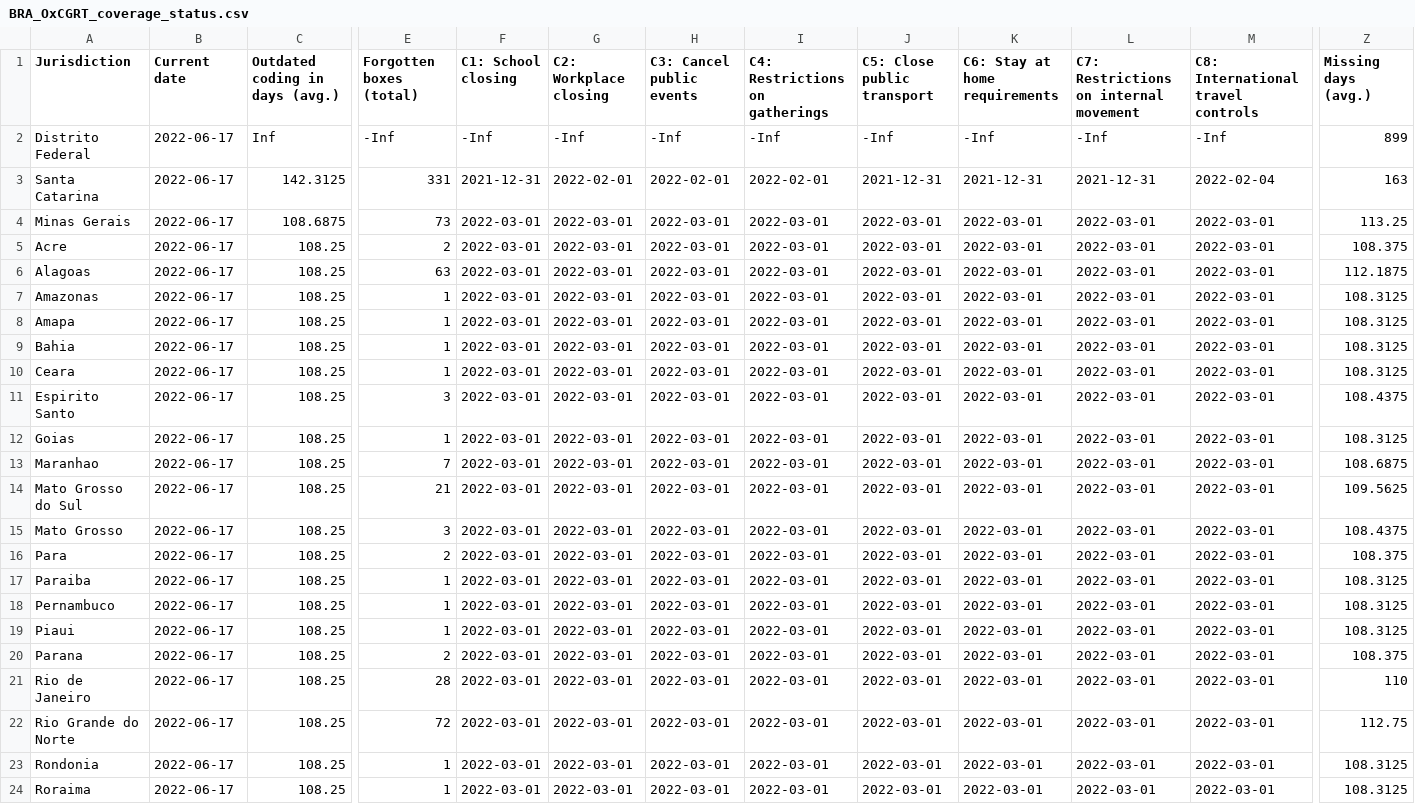
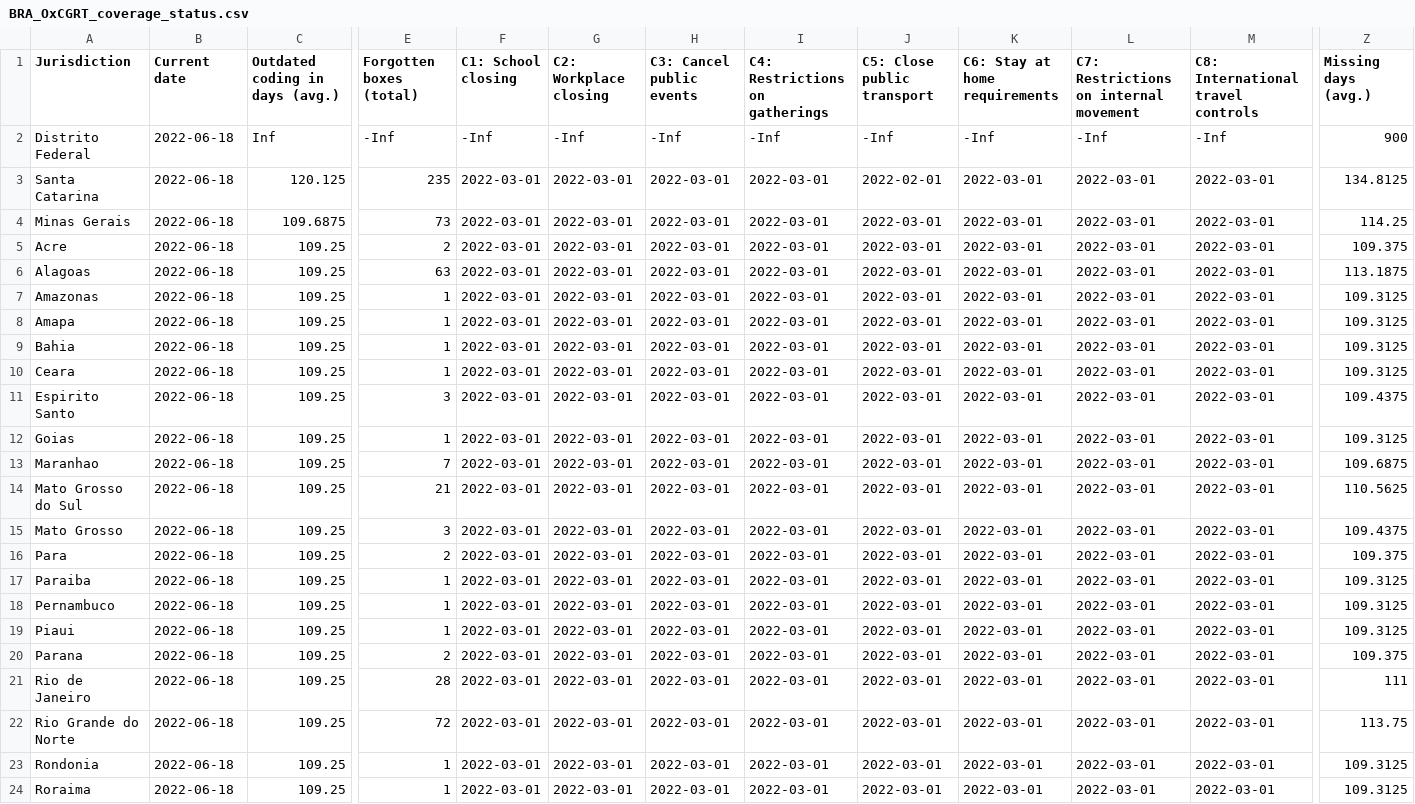
Before and after one commit to tatlowhelen/covid-policy-scratchpad, a CSV file: OxCGRT_coverage_status/BRA_OxCGRT_coverage_status.csv, drawn as a sheet; only a part is shown, gaps mark what is left out; the diff covers the shown part only; the diff names each change by its address in the sheet, - before the commit and + after, or states it on an @@ line.

```diff
--- a/OxCGRT_coverage_status/BRA_OxCGRT_coverage_status.csv
+++ b/OxCGRT_coverage_status/BRA_OxCGRT_coverage_status.csv
-B2:B24 (Current date): 2022-06-17
+B2:B24 (Current date): 2022-06-18
-Z2 (Missing days (avg.)): 899
+Z2 (Missing days (avg.)): 900
-C3 (Outdated coding in days (avg.)): 142.3125
+C3 (Outdated coding in days (avg.)): 120.125
-E3 (Forgotten boxes (total)): 331
+E3 (Forgotten boxes (total)): 235
-F3 (C1: School closing): 2021-12-31
+F3 (C1: School closing): 2022-03-01
-G3 (C2: Workplace closing): 2022-02-01
+G3 (C2: Workplace closing): 2022-03-01
-H3 (C3: Cancel public events): 2022-02-01
+H3 (C3: Cancel public events): 2022-03-01
-I3 (C4: Restrictions on gatherings): 2022-02-01
+I3 (C4: Restrictions on gatherings): 2022-03-01
-J3 (C5: Close public transport): 2021-12-31
+J3 (C5: Close public transport): 2022-02-01
-K3 (C6: Stay at home requirements): 2021-12-31
+K3 (C6: Stay at home requirements): 2022-03-01
-L3: 2021-12-31
+L3: 2022-03-01
-M3: 2022-02-04
+M3: 2022-03-01
-Z3 (Missing days (avg.)): 163
+Z3 (Missing days (avg.)): 134.8125
-C4 (Outdated coding in days (avg.)): 108.6875
+C4 (Outdated coding in days (avg.)): 109.6875
-Z4 (Missing days (avg.)): 113.25
+Z4 (Missing days (avg.)): 114.25
-C5:C24 (Outdated coding in days (avg.)): 108.25
+C5:C24 (Outdated coding in days (avg.)): 109.25
-Z5 (Missing days (avg.)): 108.375
+Z5 (Missing days (avg.)): 109.375
-Z6 (Missing days (avg.)): 112.1875
+Z6 (Missing days (avg.)): 113.1875
-Z7:Z10 (Missing days (avg.)): 108.3125
+Z7:Z10 (Missing days (avg.)): 109.3125
-Z11 (Missing days (avg.)): 108.4375
+Z11 (Missing days (avg.)): 109.4375
-Z12 (Missing days (avg.)): 108.3125
+Z12 (Missing days (avg.)): 109.3125
-Z13 (Missing days (avg.)): 108.6875
+Z13 (Missing days (avg.)): 109.6875
-Z14 (Missing days (avg.)): 109.5625
+Z14 (Missing days (avg.)): 110.5625
-Z15 (Missing days (avg.)): 108.4375
+Z15 (Missing days (avg.)): 109.4375
-Z16 (Missing days (avg.)): 108.375
+Z16 (Missing days (avg.)): 109.375
-Z17:Z19 (Missing days (avg.)): 108.3125
+Z17:Z19 (Missing days (avg.)): 109.3125
-Z20 (Missing days (avg.)): 108.375
+Z20 (Missing days (avg.)): 109.375
-Z21 (Missing days (avg.)): 110
+Z21 (Missing days (avg.)): 111
-Z22 (Missing days (avg.)): 112.75
+Z22 (Missing days (avg.)): 113.75
-Z23:Z24 (Missing days (avg.)): 108.3125
+Z23:Z24 (Missing days (avg.)): 109.3125
```
Also changed, not shown: 17 edited cells elsewhere in this file, OxCGRT_coverage_status/CAN_OxCGRT_coverage_status.csv, OxCGRT_coverage_status/CHN_OxCGRT_coverage_status.csv, 3 other files.
